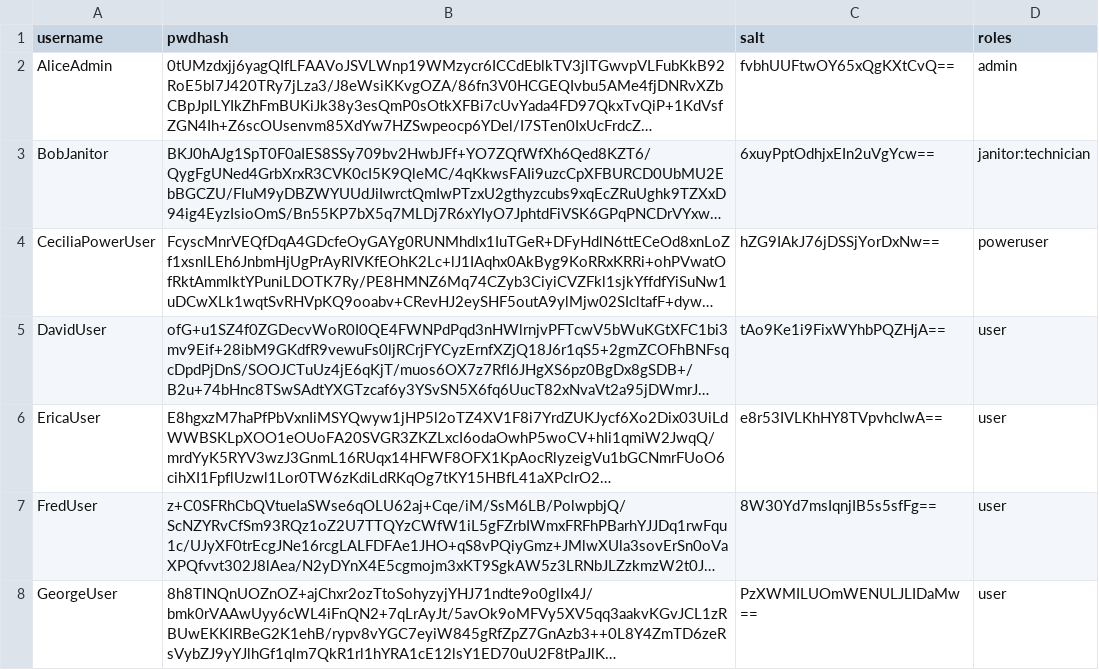
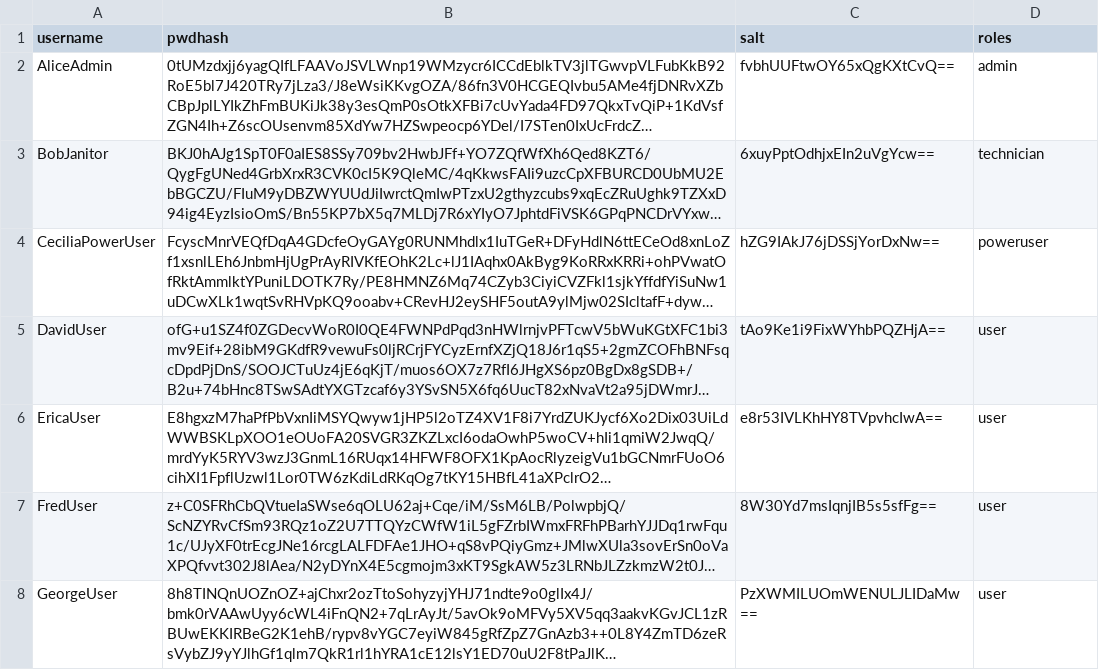
Before and after one commit to HakunV/02239_Ass2, a CSV file: access control task 2/src/main/java/server/passwords.csv, drawn as a sheet; long unchanged cells end in …; the diff names each change by its address in the sheet, - before the commit and + after, or states it on an @@ line.

```diff
--- a/access control task 2/src/main/java/server/passwords.csv
+++ b/access control task 2/src/main/java/server/passwords.csv
-D3 (roles): janitor:technician
+D3 (roles): technician
```
Also changed, not shown: access control task 2/target/classes/server/passwords.csv, 4 other files.
